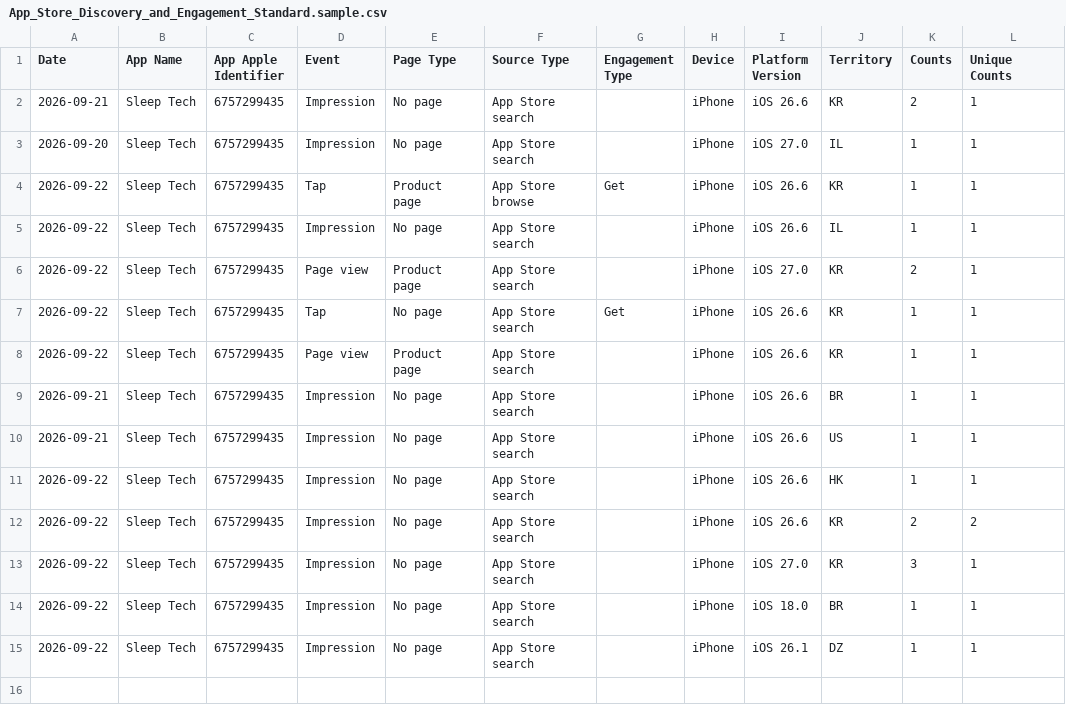
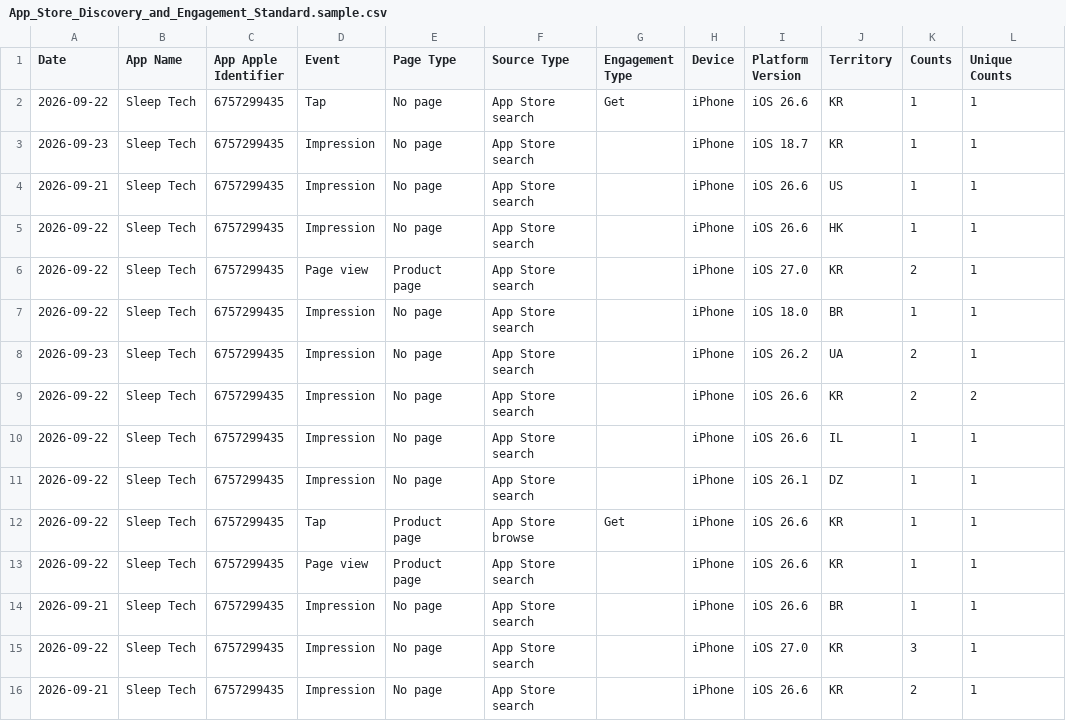
Before and after one commit to workingtomkwak-cmd/sleeptech-dashboard, a CSV file: data/raw/App_Store_Discovery_and_Engagement_Standard.sample.csv, drawn as a sheet.

```diff
--- a/data/raw/App_Store_Discovery_and_Engagement_Standard.sample.csv
+++ b/data/raw/App_Store_Discovery_and_Engagement_Standard.sample.csv
@@ -1,15 +1,16 @@
 Date	App Name	App Apple Identifier	Event	Page Type	Source Type	Engagement Type	Device	Platform Version	Territory	Counts	Unique Counts
-2026-09-21	Sleep Tech	6757299435	Impression	No page	App Store search		iPhone	iOS 26.6	KR	2	1
-2026-09-20	Sleep Tech	6757299435	Impression	No page	App Store search		iPhone	iOS 27.0	IL	1	1
+2026-09-22	Sleep Tech	6757299435	Tap	No page	App Store search	Get	iPhone	iOS 26.6	KR	1	1
+2026-09-23	Sleep Tech	6757299435	Impression	No page	App Store search		iPhone	iOS 18.7	KR	1	1
+2026-09-21	Sleep Tech	6757299435	Impression	No page	App Store search		iPhone	iOS 26.6	US	1	1
+2026-09-22	Sleep Tech	6757299435	Impression	No page	App Store search		iPhone	iOS 26.6	HK	1	1
+2026-09-22	Sleep Tech	6757299435	Page view	Product page	App Store search		iPhone	iOS 27.0	KR	2	1
+2026-09-22	Sleep Tech	6757299435	Impression	No page	App Store search		iPhone	iOS 18.0	BR	1	1
+2026-09-23	Sleep Tech	6757299435	Impression	No page	App Store search		iPhone	iOS 26.2	UA	2	1
+2026-09-22	Sleep Tech	6757299435	Impression	No page	App Store search		iPhone	iOS 26.6	KR	2	2
+2026-09-22	Sleep Tech	6757299435	Impression	No page	App Store search		iPhone	iOS 26.6	IL	1	1
+2026-09-22	Sleep Tech	6757299435	Impression	No page	App Store search		iPhone	iOS 26.1	DZ	1	1
 2026-09-22	Sleep Tech	6757299435	Tap	Product page	App Store browse	Get	iPhone	iOS 26.6	KR	1	1
-2026-09-22	Sleep Tech	6757299435	Impression	No page	App Store search		iPhone	iOS 26.6	IL	1	1
-2026-09-22	Sleep Tech	6757299435	Page view	Product page	App Store search		iPhone	iOS 27.0	KR	2	1
-2026-09-22	Sleep Tech	6757299435	Tap	No page	App Store search	Get	iPhone	iOS 26.6	KR	1	1
 2026-09-22	Sleep Tech	6757299435	Page view	Product page	App Store search		iPhone	iOS 26.6	KR	1	1
 2026-09-21	Sleep Tech	6757299435	Impression	No page	App Store search		iPhone	iOS 26.6	BR	1	1
-2026-09-21	Sleep Tech	6757299435	Impression	No page	App Store search		iPhone	iOS 26.6	US	1	1
-2026-09-22	Sleep Tech	6757299435	Impression	No page	App Store search		iPhone	iOS 26.6	HK	1	1
-2026-09-22	Sleep Tech	6757299435	Impression	No page	App Store search		iPhone	iOS 26.6	KR	2	2
 2026-09-22	Sleep Tech	6757299435	Impression	No page	App Store search		iPhone	iOS 27.0	KR	3	1
-2026-09-22	Sleep Tech	6757299435	Impression	No page	App Store search		iPhone	iOS 18.0	BR	1	1
-2026-09-22	Sleep Tech	6757299435	Impression	No page	App Store search		iPhone	iOS 26.1	DZ	1	1
+2026-09-21	Sleep Tech	6757299435	Impression	No page	App Store search		iPhone	iOS 26.6	KR	2	1
```
Also changed, not shown: 1 other file.
